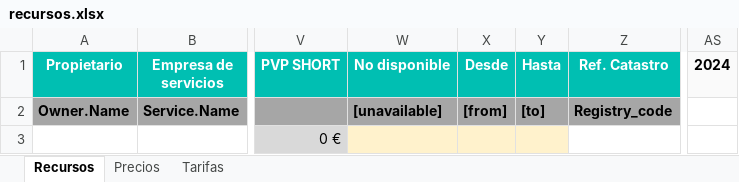
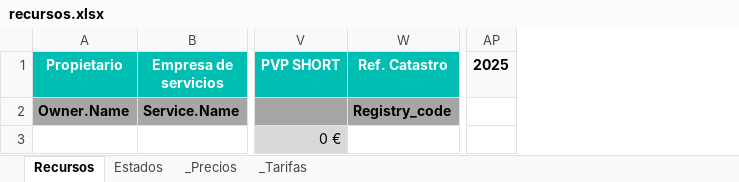
Before and after one commit to alejandro-andre/cotown-back, an Excel workbook: app/templates/report/recursos.xlsx, sheet Recursos, drawn as a sheet; only a part is shown, gaps mark what is left out; values as stored, in another font and other column widths than the file's, no borders; conditional formats not drawn; removed rows and columns are numbered as before the commit, all else as after; the diff names each change by its address in the sheet, - before the commit and + after, or states it on an @@ line.

```diff
--- a/app/templates/report/recursos.xlsx (sheet Recursos)
+++ b/app/templates/report/recursos.xlsx (sheet Recursos)
-sheet tab: Precios
+sheet tab: _Precios
-sheet tab: Tarifas
+sheet tab: _Tarifas
+sheet tab: Estados
-column W (No disponible), row 2: [unavailable]
-column X (Desde), row 2: [from]
-column Y (Hasta), row 2: [to]
-column AS (2024), empty
+column AP (2025), empty
```
Also changed, not shown: formulas that keep their value, 7 other files.
